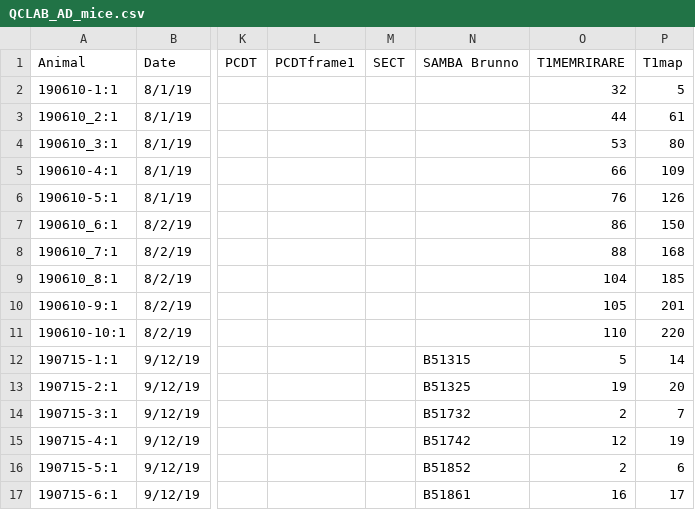
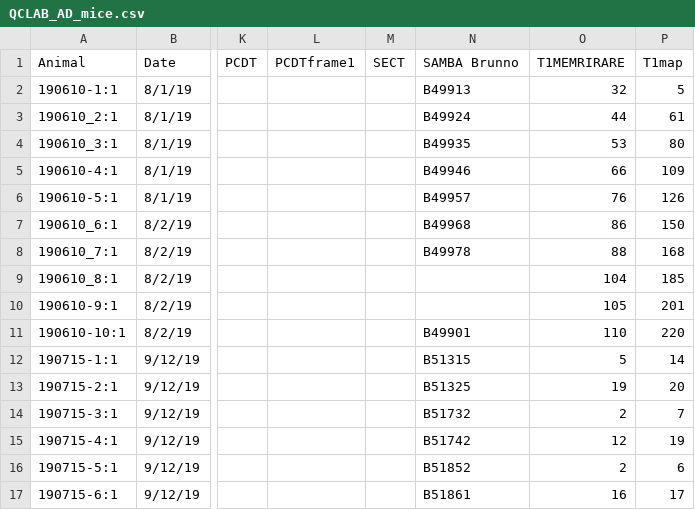
Before and after one commit to portokalh/skullstrip, a CSV file: book_keeping/QCLAB_AD_mice.csv, drawn as a sheet; only a part is shown, gaps mark what is left out; the diff names each change by its address in the sheet, - before the commit and + after, or states it on an @@ line.

Commit message:
Update QCLAB_AD_mice.csv
Added B-runnos for scans from 190610

```diff
--- a/book_keeping/QCLAB_AD_mice.csv
+++ b/book_keeping/QCLAB_AD_mice.csv
-N2: (empty)
+N2: B49913
-N3: (empty)
+N3: B49924
-N4: (empty)
+N4: B49935
-N5: (empty)
+N5: B49946
-N6: (empty)
+N6: B49957
-N7: (empty)
+N7: B49968
-N8: (empty)
+N8: B49978
-N11: (empty)
+N11: B49901
```
